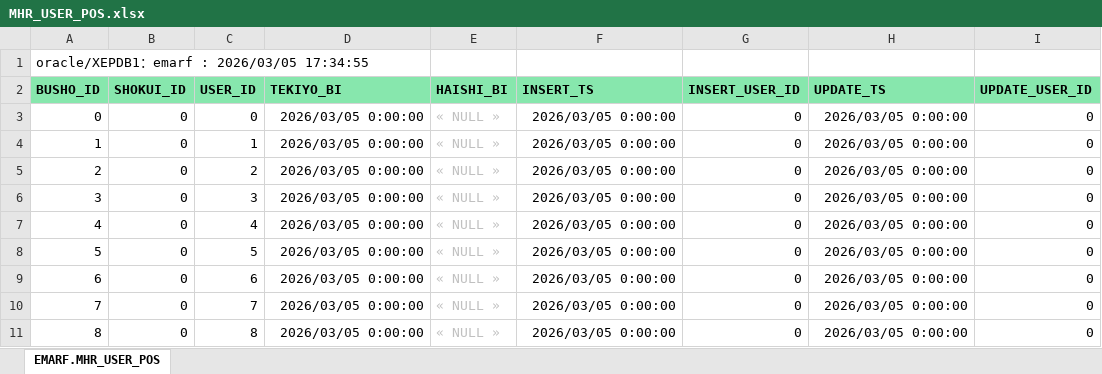
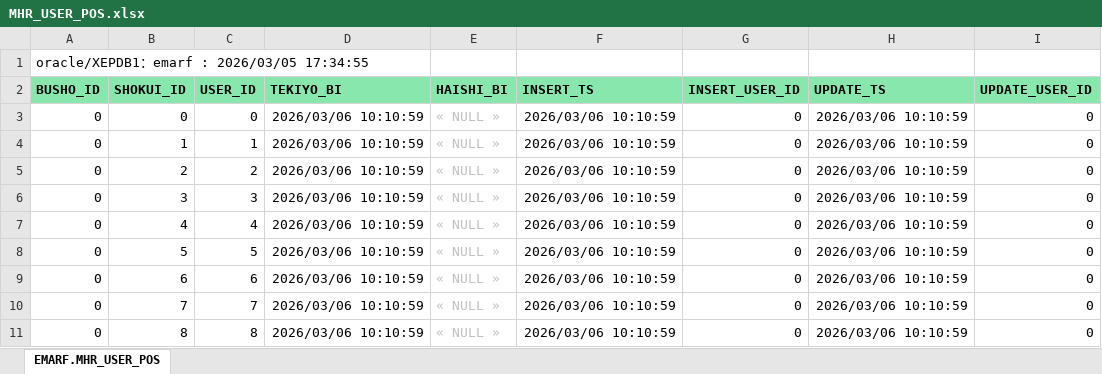
Before and after one commit to emarfkrow/sample, an Excel workbook: .schema/MHR_USER_POS.xlsx, sheet EMARF.MHR_USER_POS, drawn as a sheet; values as stored, in another font and other column widths than the file's, no borders; the diff names each change by its address in the sheet, - before the commit and + after, or states it on an @@ line.

```diff
--- a/.schema/MHR_USER_POS.xlsx (sheet EMARF.MHR_USER_POS)
+++ b/.schema/MHR_USER_POS.xlsx (sheet EMARF.MHR_USER_POS)
-D3:D11 (TEKIYO_BI): 2026/03/05 0:00:00
+D3:D11 (TEKIYO_BI): 2026/03/06 10:10:59
-F3:F11 (INSERT_TS): 2026/03/05 0:00:00
+F3:F11 (INSERT_TS): 2026/03/06 10:10:59
-H3:H11 (UPDATE_TS): 2026/03/05 0:00:00
+H3:H11 (UPDATE_TS): 2026/03/06 10:10:59
-A4 (BUSHO_ID): 1
+A4 (BUSHO_ID): 0
-B4 (SHOKUI_ID): 0
+B4 (SHOKUI_ID): 1
-A5 (BUSHO_ID): 2
+A5 (BUSHO_ID): 0
-B5 (SHOKUI_ID): 0
+B5 (SHOKUI_ID): 2
-A6 (BUSHO_ID): 3
+A6 (BUSHO_ID): 0
-B6 (SHOKUI_ID): 0
+B6 (SHOKUI_ID): 3
-A7 (BUSHO_ID): 4
+A7 (BUSHO_ID): 0
-B7 (SHOKUI_ID): 0
+B7 (SHOKUI_ID): 4
-A8 (BUSHO_ID): 5
+A8 (BUSHO_ID): 0
-B8 (SHOKUI_ID): 0
+B8 (SHOKUI_ID): 5
-A9 (BUSHO_ID): 6
+A9 (BUSHO_ID): 0
-B9 (SHOKUI_ID): 0
+B9 (SHOKUI_ID): 6
-A10 (BUSHO_ID): 7
+A10 (BUSHO_ID): 0
-B10 (SHOKUI_ID): 0
+B10 (SHOKUI_ID): 7
-A11 (BUSHO_ID): 8
+A11 (BUSHO_ID): 0
-B11 (SHOKUI_ID): 0
+B11 (SHOKUI_ID): 8
```
Also changed, not shown: .schema/MHR_SHOKUI_NINKA.xlsx, 15 other files.
